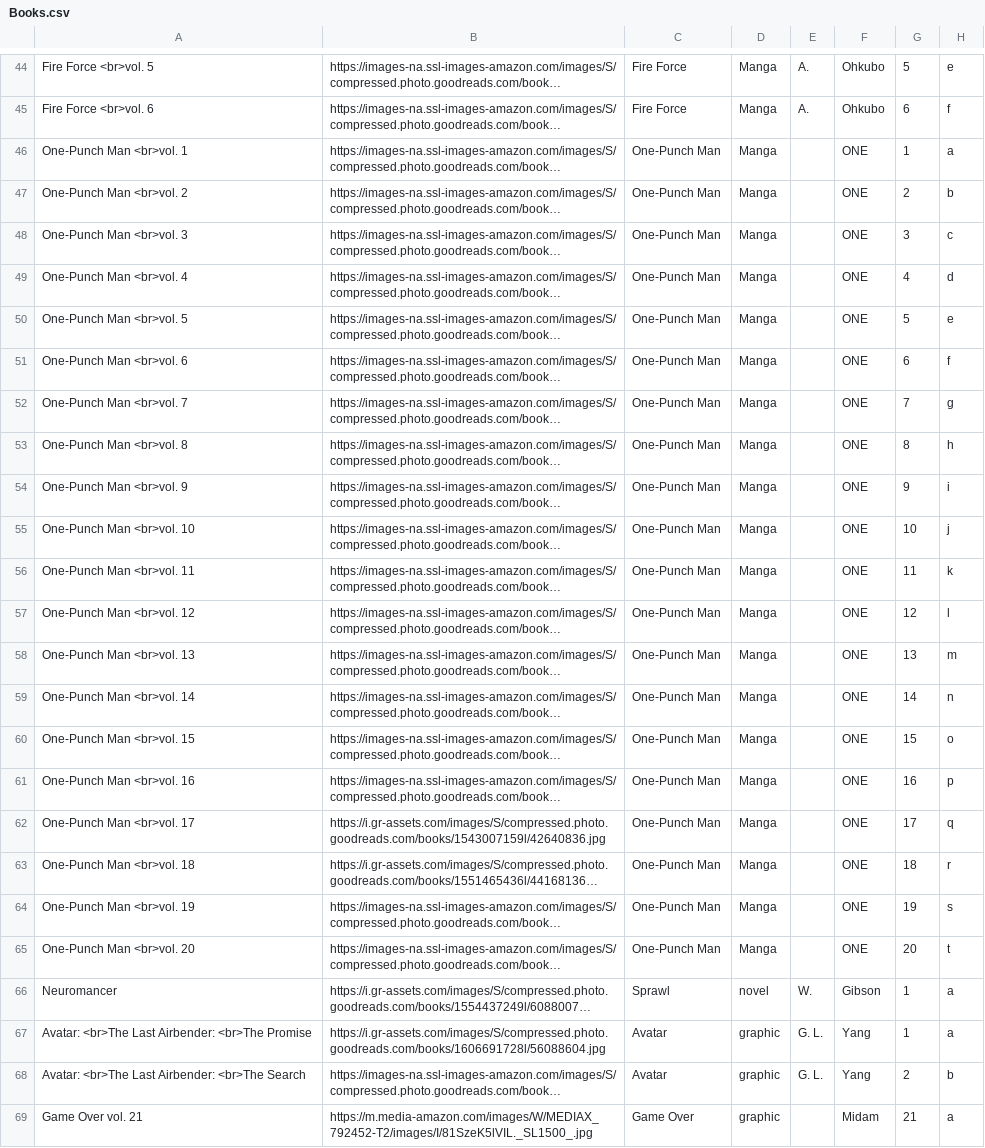
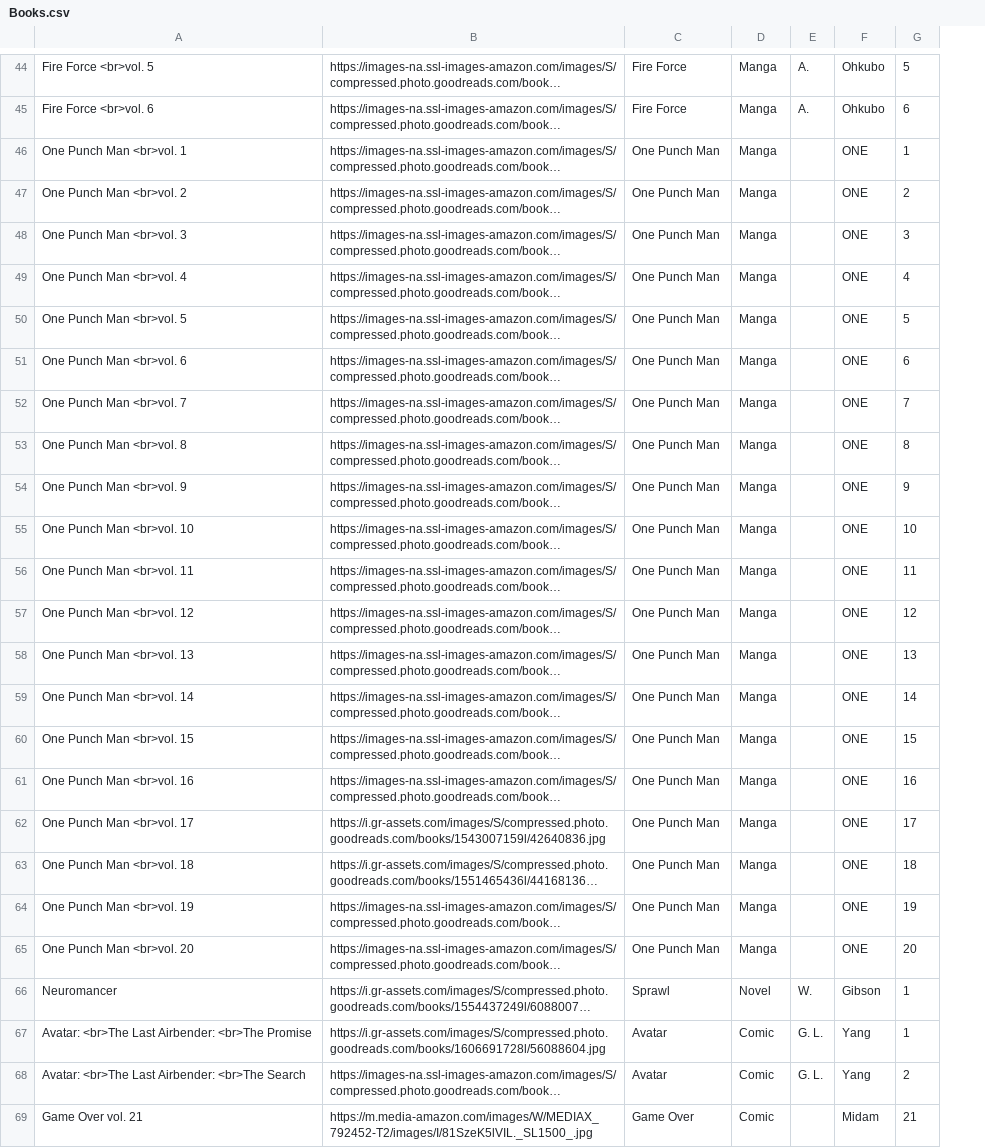
Before and after one commit to Ok4a/ok4a.github.io, a CSV file: Books.csv, drawn as a sheet; only a part is shown, gaps mark what is left out; long unchanged cells end in …; the diff covers the shown part only; the diff names each change by its address in the sheet, - before the commit and + after, or states it on an @@ line.

```diff
--- a/Books.csv
+++ b/Books.csv
-column H, rows 44-69: e | f | a | b | c | d | e | f | g | h | i | j | k | l | m | n | o | p | q | r | s | t | a | a | b | a
-A46: One-Punch Man <br>vol. 1
+A46: One Punch Man <br>vol. 1
-C46:C65: One-Punch Man
+C46:C65: One Punch Man
-A47: One-Punch Man <br>vol. 2
+A47: One Punch Man <br>vol. 2
-A48: One-Punch Man <br>vol. 3
+A48: One Punch Man <br>vol. 3
-A49: One-Punch Man <br>vol. 4
+A49: One Punch Man <br>vol. 4
-A50: One-Punch Man <br>vol. 5
+A50: One Punch Man <br>vol. 5
-A51: One-Punch Man <br>vol. 6
+A51: One Punch Man <br>vol. 6
-A52: One-Punch Man <br>vol. 7
+A52: One Punch Man <br>vol. 7
-A53: One-Punch Man <br>vol. 8
+A53: One Punch Man <br>vol. 8
-A54: One-Punch Man <br>vol. 9
+A54: One Punch Man <br>vol. 9
-A55: One-Punch Man <br>vol. 10
+A55: One Punch Man <br>vol. 10
-A56: One-Punch Man <br>vol. 11
+A56: One Punch Man <br>vol. 11
-A57: One-Punch Man <br>vol. 12
+A57: One Punch Man <br>vol. 12
-A58: One-Punch Man <br>vol. 13
+A58: One Punch Man <br>vol. 13
-A59: One-Punch Man <br>vol. 14
+A59: One Punch Man <br>vol. 14
-A60: One-Punch Man <br>vol. 15
+A60: One Punch Man <br>vol. 15
-A61: One-Punch Man <br>vol. 16
+A61: One Punch Man <br>vol. 16
-A62: One-Punch Man <br>vol. 17
+A62: One Punch Man <br>vol. 17
-A63: One-Punch Man <br>vol. 18
+A63: One Punch Man <br>vol. 18
-A64: One-Punch Man <br>vol. 19
+A64: One Punch Man <br>vol. 19
-A65: One-Punch Man <br>vol. 20
+A65: One Punch Man <br>vol. 20
-D66: novel
+D66: Novel
-D67:D69: graphic
+D67:D69: Comic
```
Also changed, not shown: 21 edited cells elsewhere in this file, 4 other files.
